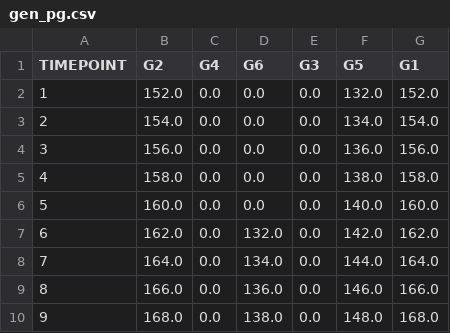
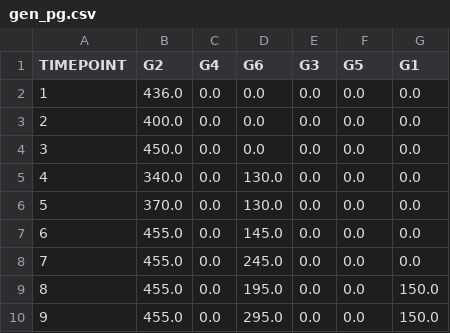
Before and after one commit to GonchoTheGreat/ucev, a CSV file: ed_outputs/gen_pg.csv, drawn as a sheet; only a part is shown; the diff covers the shown part only.

```diff
--- a/ed_outputs/gen_pg.csv
+++ b/ed_outputs/gen_pg.csv
@@ -1,10 +1,10 @@
 TIMEPOINT,G2,G4,G6,G3,G5,G1
-1,152.0,0.0,0.0,0.0,132.0,152.0
-2,154.0,0.0,0.0,0.0,134.0,154.0
-3,156.0,0.0,0.0,0.0,136.0,156.0
-4,158.0,0.0,0.0,0.0,138.0,158.0
-5,160.0,0.0,0.0,0.0,140.0,160.0
-6,162.0,0.0,132.0,0.0,142.0,162.0
-7,164.0,0.0,134.0,0.0,144.0,164.0
-8,166.0,0.0,136.0,0.0,146.0,166.0
-9,168.0,0.0,138.0,0.0,148.0,168.0
+1,436.0,0.0,0.0,0.0,0.0,0.0
+2,400.0,0.0,0.0,0.0,0.0,0.0
+3,450.0,0.0,0.0,0.0,0.0,0.0
+4,340.0,0.0,130.0,0.0,0.0,0.0
+5,370.0,0.0,130.0,0.0,0.0,0.0
+6,455.0,0.0,145.0,0.0,0.0,0.0
+7,455.0,0.0,245.0,0.0,0.0,0.0
+8,455.0,0.0,195.0,0.0,0.0,150.0
+9,455.0,0.0,295.0,0.0,0.0,150.0
```
Also changed, not shown: 60 edited cells elsewhere in this file, ed_inputs/zone_reserve_demand.csv, ed_outputs/power_flow.csv, 21 other files.
